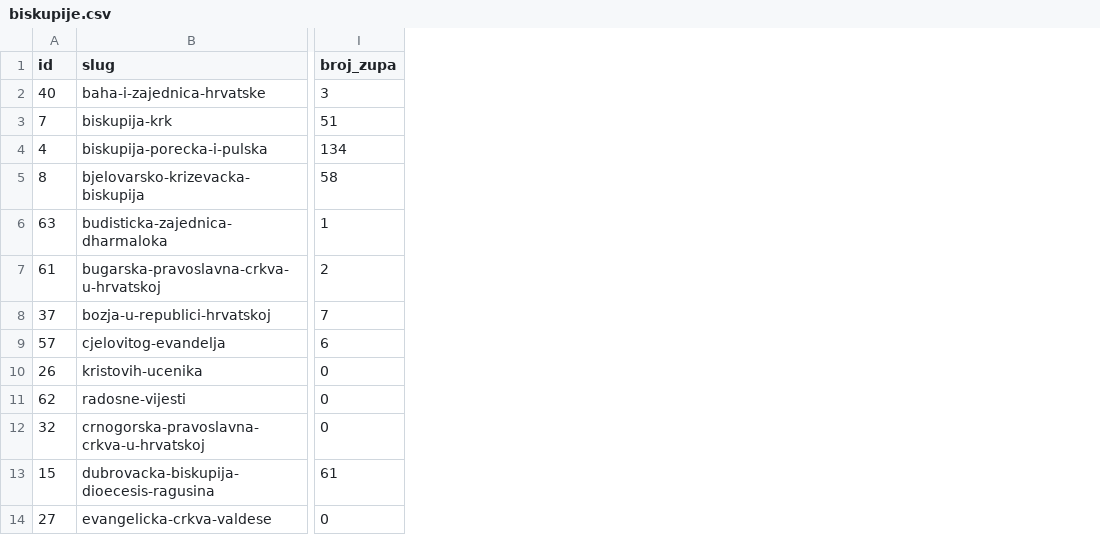
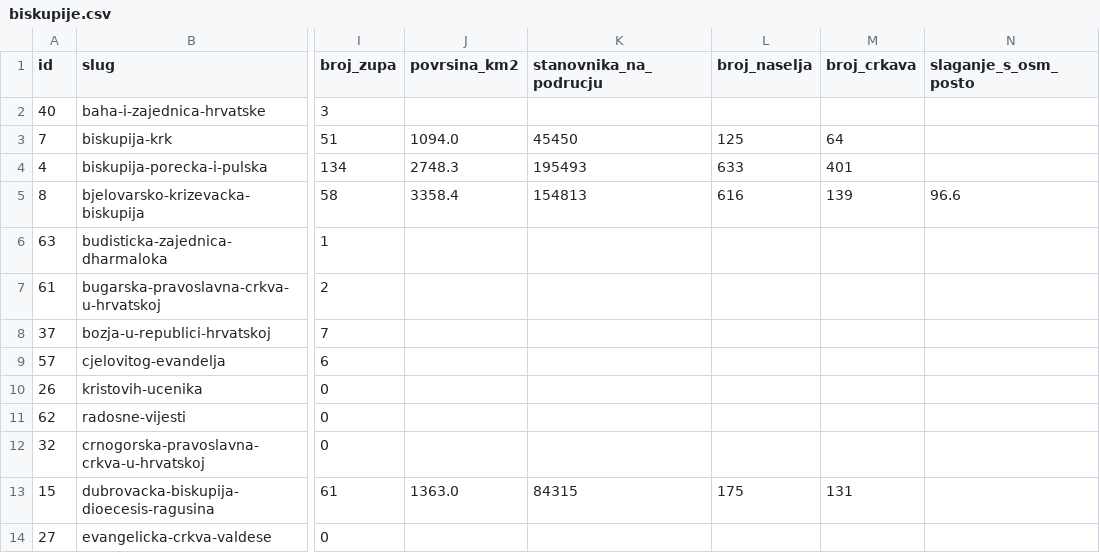
Before and after one commit to domovinatv/crkve.domovina.ai, a CSV file: data/exports/biskupije.csv, drawn as a sheet; only a part is shown, gaps mark what is left out; the diff names each change by its address in the sheet, - before the commit and + after, or states it on an @@ line.

```diff
--- a/data/exports/biskupije.csv
+++ b/data/exports/biskupije.csv
+column J (povrsina_km2), rows 3-13: 1094.0 | 2748.3 | 3358.4 |  |  |  |  |  |  |  | 1363.0
+column K (stanovnika_na_podrucju), rows 3-13: 45450 | 195493 | 154813 |  |  |  |  |  |  |  | 84315
+column L (broj_naselja), rows 3-13: 125 | 633 | 616 |  |  |  |  |  |  |  | 175
+column M (broj_crkava), rows 3-13: 64 | 401 | 139 |  |  |  |  |  |  |  | 131
+column N (slaganje_s_osm_posto), row 5: 96.6
```
Also changed, not shown: 15 other files.
